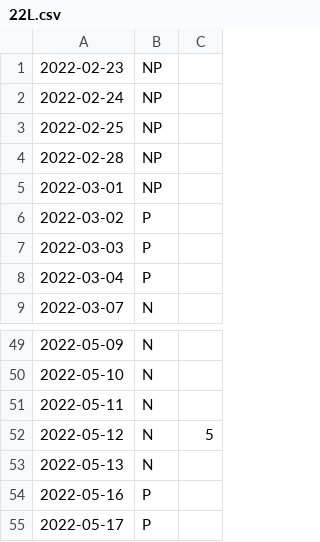
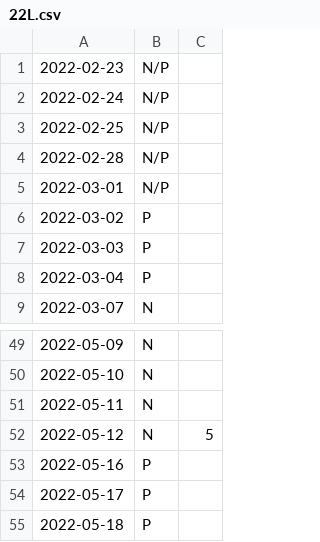
Before and after one commit to szwsck/elkacal, a CSV file: 22L.csv, drawn as a sheet; only a part is shown, gaps mark what is left out; the shorter side is filled out with more unchanged rows.

```diff
--- a/22L.csv
+++ b/22L.csv
@@ -1,6 +1,6 @@
-2022-02-23,NP,
-2022-02-24,NP,
-2022-02-25,NP,
-2022-02-28,NP,
-2022-03-01,NP,
+2022-02-23,N/P,
+2022-02-24,N/P,
+2022-02-25,N/P,
+2022-02-28,N/P,
+2022-03-01,N/P,
 2022-03-02,P,
@@ -52,3 +52,2 @@
 2022-05-12,N,5
-2022-05-13,N,
 2022-05-16,P,
```
Also changed, not shown: 2 other files.
